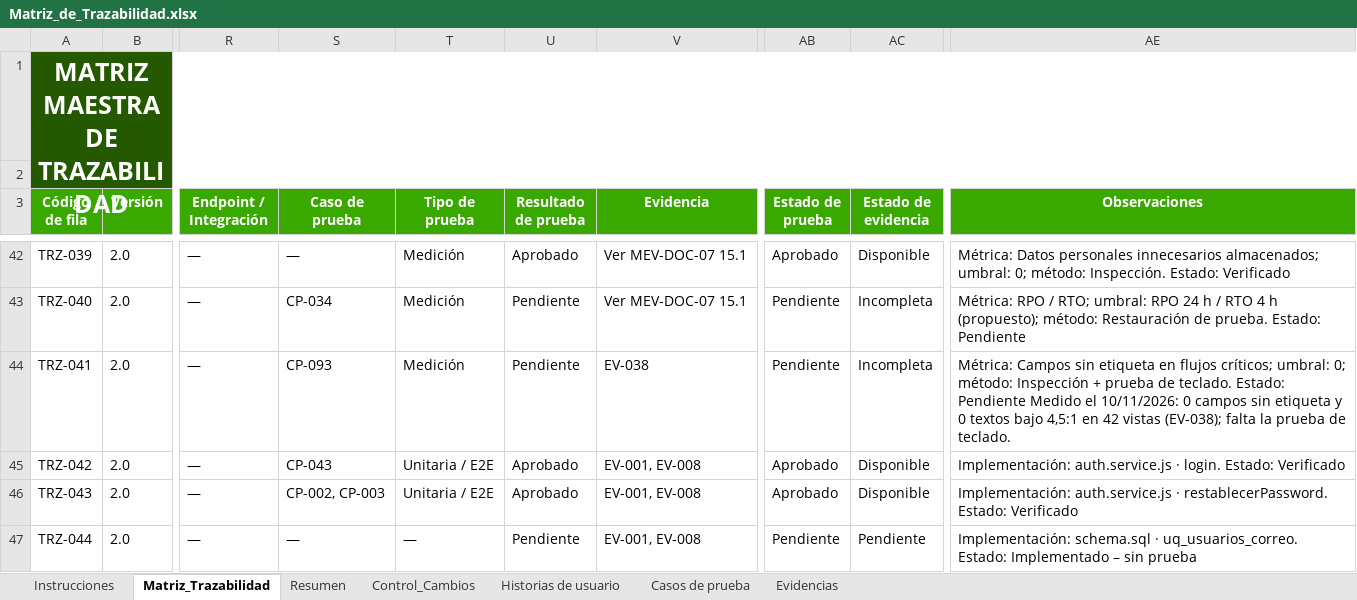
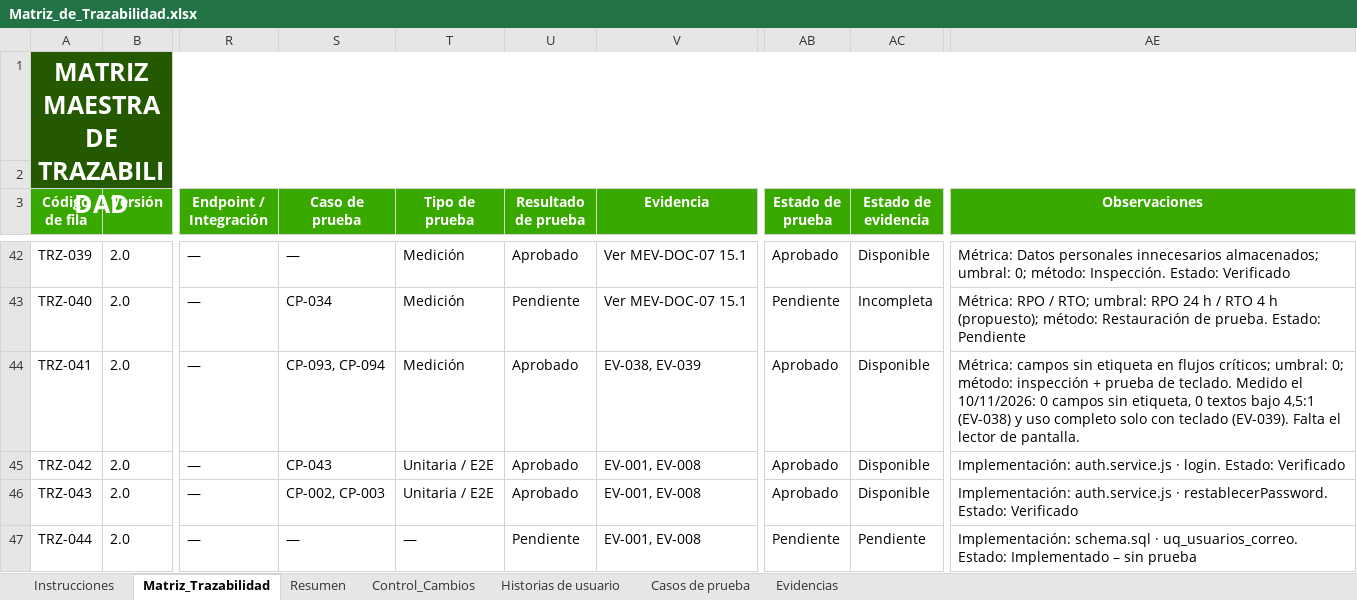
Before and after one commit to Pafuna08/MEVIPLAST-NODEJS, an Excel workbook: docs/Documentacion_Proyecto_ADSO/02_Requisitos/Matriz_de_Trazabilidad.xlsx, sheet Matriz_Trazabilidad, drawn as a sheet; only a part is shown, gaps mark what is left out; values as stored, in another font and other column widths than the file's, no borders; conditional formats and table styles not drawn; the diff names each change by its address in the sheet, - before the commit and + after, or states it on an @@ line.

```diff
--- a/docs/Documentacion_Proyecto_ADSO/02_Requisitos/Matriz_de_Trazabilidad.xlsx (sheet Matriz_Trazabilidad)
+++ b/docs/Documentacion_Proyecto_ADSO/02_Requisitos/Matriz_de_Trazabilidad.xlsx (sheet Matriz_Trazabilidad)
-S44 (Caso de prueba): CP-093
+S44 (Caso de prueba): CP-093, CP-094
-U44 (Resultado de prueba): Pendiente
+U44 (Resultado de prueba): Aprobado
-V44 (Evidencia): EV-038
+V44 (Evidencia): EV-038, EV-039
-AB44 (Estado de prueba): Pendiente
+AB44 (Estado de prueba): Aprobado
-AC44 (Estado de evidencia): Incompleta
+AC44 (Estado de evidencia): Disponible
-AE44 (Observaciones): Métrica: Campos sin etiqueta en flujos críticos; umbral: 0; método: Inspección + prueba de teclado. Estado: Pendiente Medido el 10/11/2026: 0 campos sin etiqueta y 0 textos bajo 4,5:1 en 42 vistas (EV-038); falta la prueba de teclado.
+AE44 (Observaciones): Métrica: campos sin etiqueta en flujos críticos; umbral: 0; método: inspección + prueba de teclado. Medido el 10/11/2026: 0 campos sin etiqueta, 0 textos bajo 4,5:1 (EV-038) y uso completo solo con teclado (EV-039). Falta el lector de pantalla.
```
Also changed, not shown: sheet Evidencias, sheet Casos de prueba, sheet Control_Cambios, docs/Documentacion_Proyecto_ADSO/00_Gobierno_Documental/Indice_Maestro.xlsx, docs/Documentacion_Proyecto_ADSO/07_Evaluacion/Lista_de_Chequeo_Final.xlsx, 12 other files.
